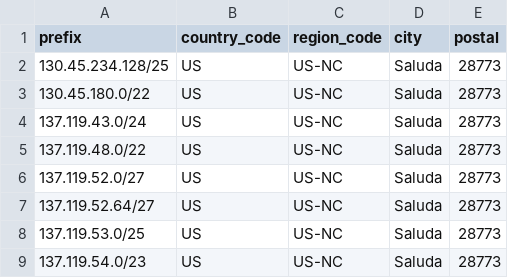
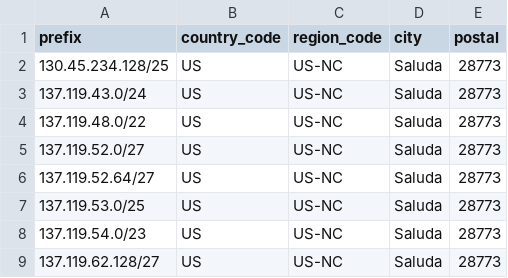
Before and after one commit to jmiler925/geolocation, a CSV file: geofeed_WilkesCommunicationsInc.csv, drawn as a sheet; only a part is shown; the shorter side is filled out with more unchanged rows; the diff names each change by its address in the sheet, - before the commit and + after, or states it on an @@ line.

Commit message:
Update geofeed_WilkesCommunicationsInc.csv

```diff
--- a/geofeed_WilkesCommunicationsInc.csv
+++ b/geofeed_WilkesCommunicationsInc.csv
-row 3: 130.45.180.0/22 | US | US-NC | Saluda | 28773
```
